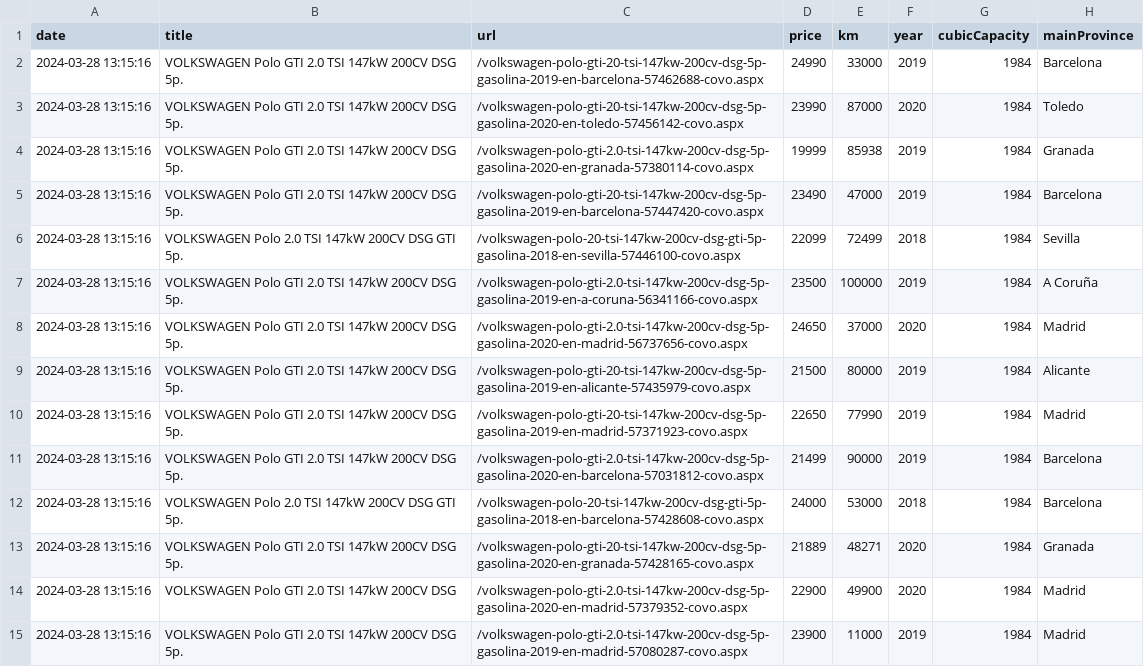
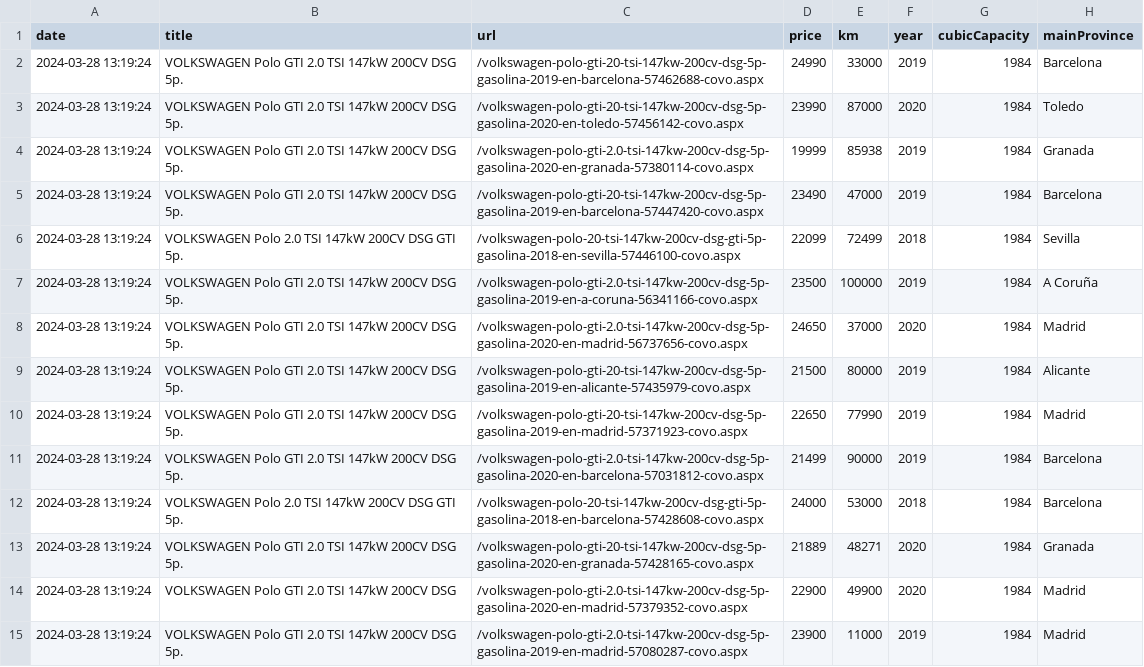
Before and after one commit to JaviiOrtiiz/cochesNet-sell, a CSV file: interestingCars.csv, drawn as a sheet; only a part is shown; the diff covers the shown part only; the diff names each change by its address in the sheet, - before the commit and + after, or states it on an @@ line.

```diff
--- a/interestingCars.csv
+++ b/interestingCars.csv
-A2:A15 (date): 2024-03-28 13:15:16
+A2:A15 (date): 2024-03-28 13:19:24
```
Also changed, not shown: 56 edited cells elsewhere in this file, 3 other files.
